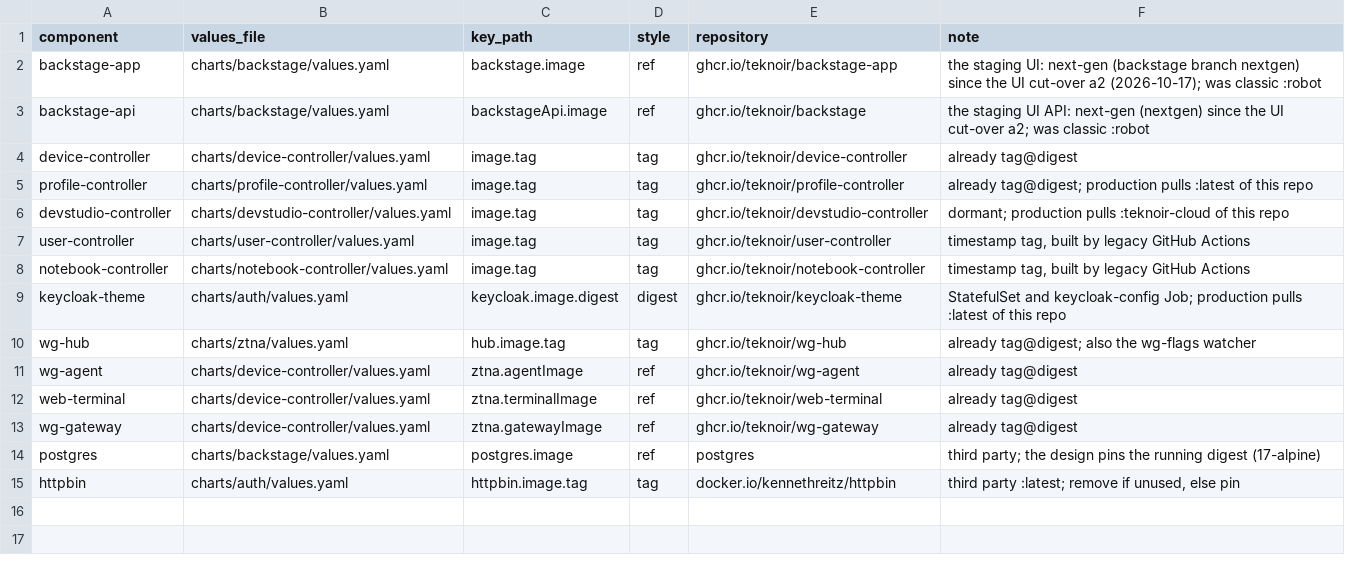
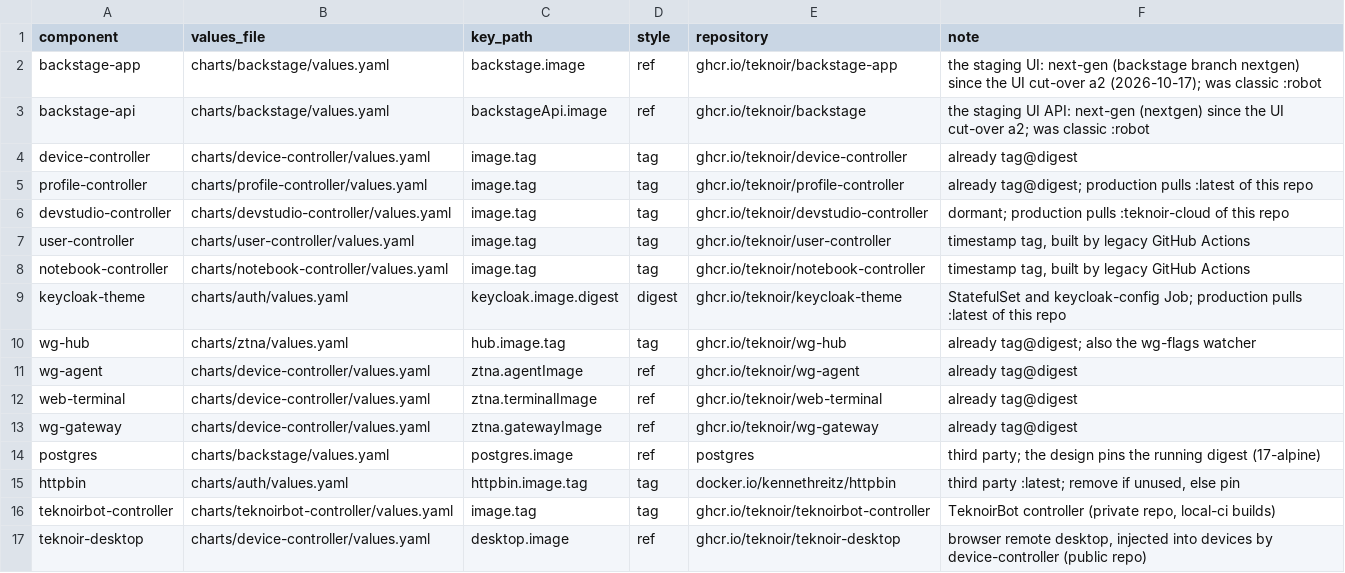
Before and after one commit to teknoir/platform-applications-gitops, a TSV file: scripts/images.tsv, drawn as a sheet.

```diff
--- a/scripts/images.tsv
+++ b/scripts/images.tsv
@@ -15 +15,3 @@ postgres	charts/backstage/values.yaml	postgres.image	ref	postgres	third party; t
 httpbin	charts/auth/values.yaml	httpbin.image.tag	tag	docker.io/kennethreitz/httpbin	third party :latest; remove if unused, else pin
+teknoirbot-controller	charts/teknoirbot-controller/values.yaml	image.tag	tag	ghcr.io/teknoir/teknoirbot-controller	TeknoirBot controller (private repo, local-ci builds)
+teknoir-desktop	charts/device-controller/values.yaml	desktop.image	ref	ghcr.io/teknoir/teknoir-desktop	browser remote desktop, injected into devices by device-controller (public repo)
```
Also changed, not shown: 4 other files.
